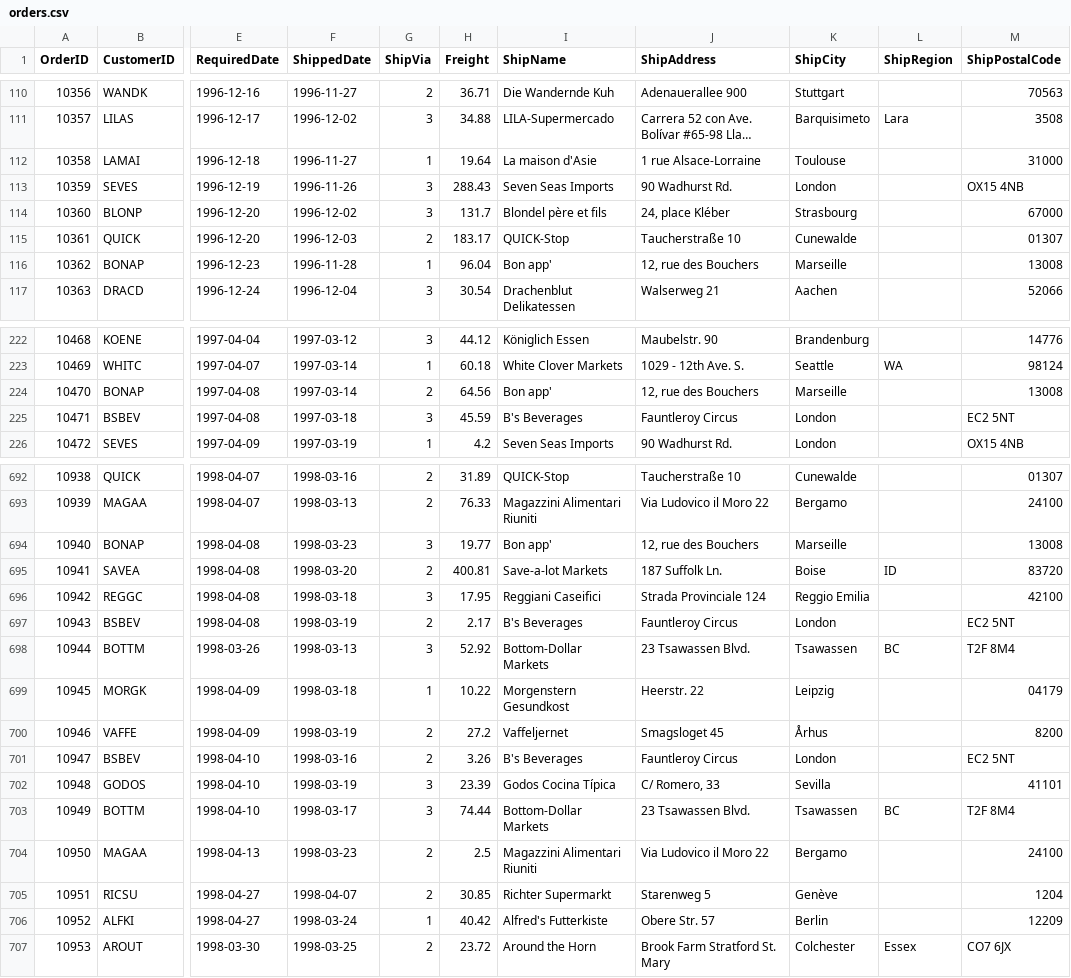
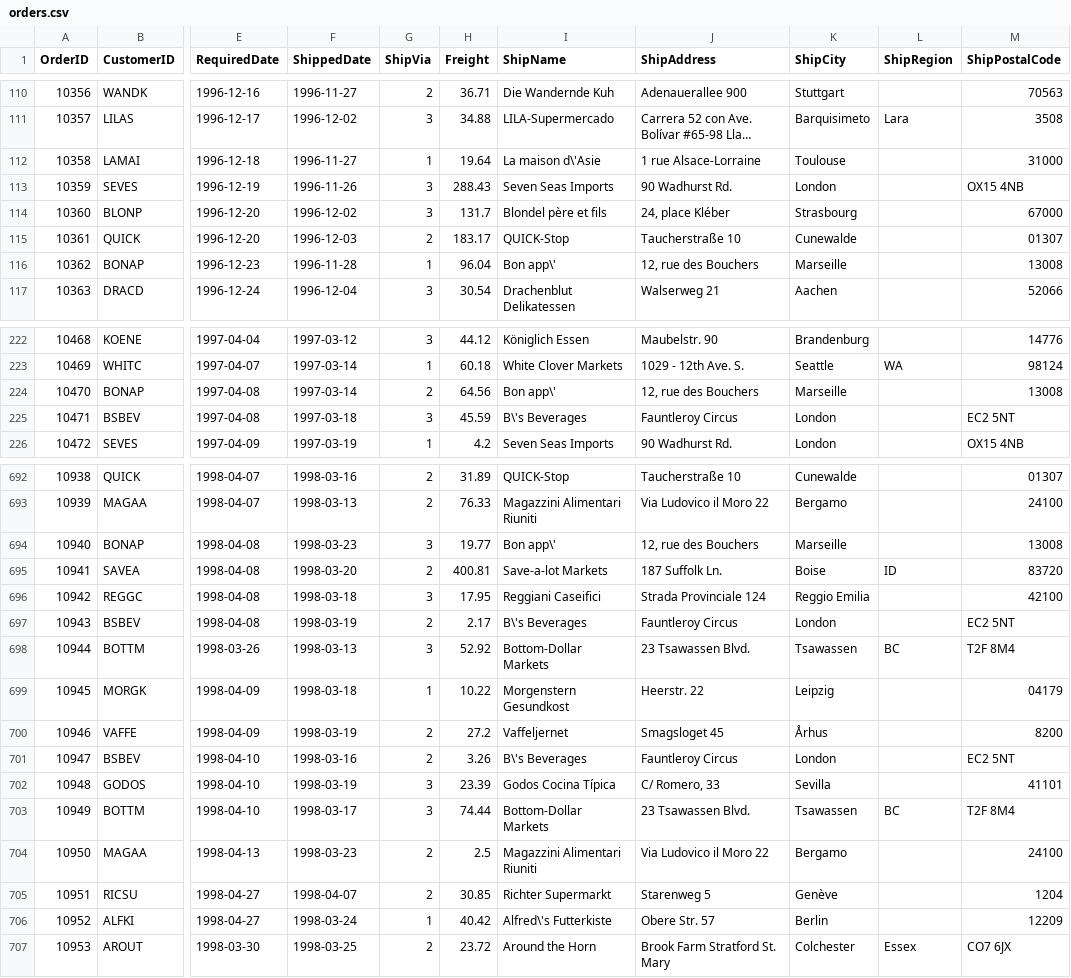
Before and after one commit to neo4j-contrib/northwind-neo4j, a CSV file: data/orders.csv, drawn as a sheet; only a part is shown, gaps mark what is left out; long unchanged cells end in …; the diff covers the shown part only; the diff names each change by its address in the sheet, - before the commit and + after, or states it on an @@ line.

```diff
--- a/data/orders.csv
+++ b/data/orders.csv
-I112 (ShipName): La maison d'Asie
+I112 (ShipName): La maison d\'Asie
-I116 (ShipName): Bon app'
+I116 (ShipName): Bon app\'
-I224 (ShipName): Bon app'
+I224 (ShipName): Bon app\'
-I225 (ShipName): B's Beverages
+I225 (ShipName): B\'s Beverages
-I694 (ShipName): Bon app'
+I694 (ShipName): Bon app\'
-I697 (ShipName): B's Beverages
+I697 (ShipName): B\'s Beverages
-I701 (ShipName): B's Beverages
+I701 (ShipName): B\'s Beverages
-I706 (ShipName): Alfred's Futterkiste
+I706 (ShipName): Alfred\'s Futterkiste
```
Also changed, not shown: 58 edited cells elsewhere in this file.
